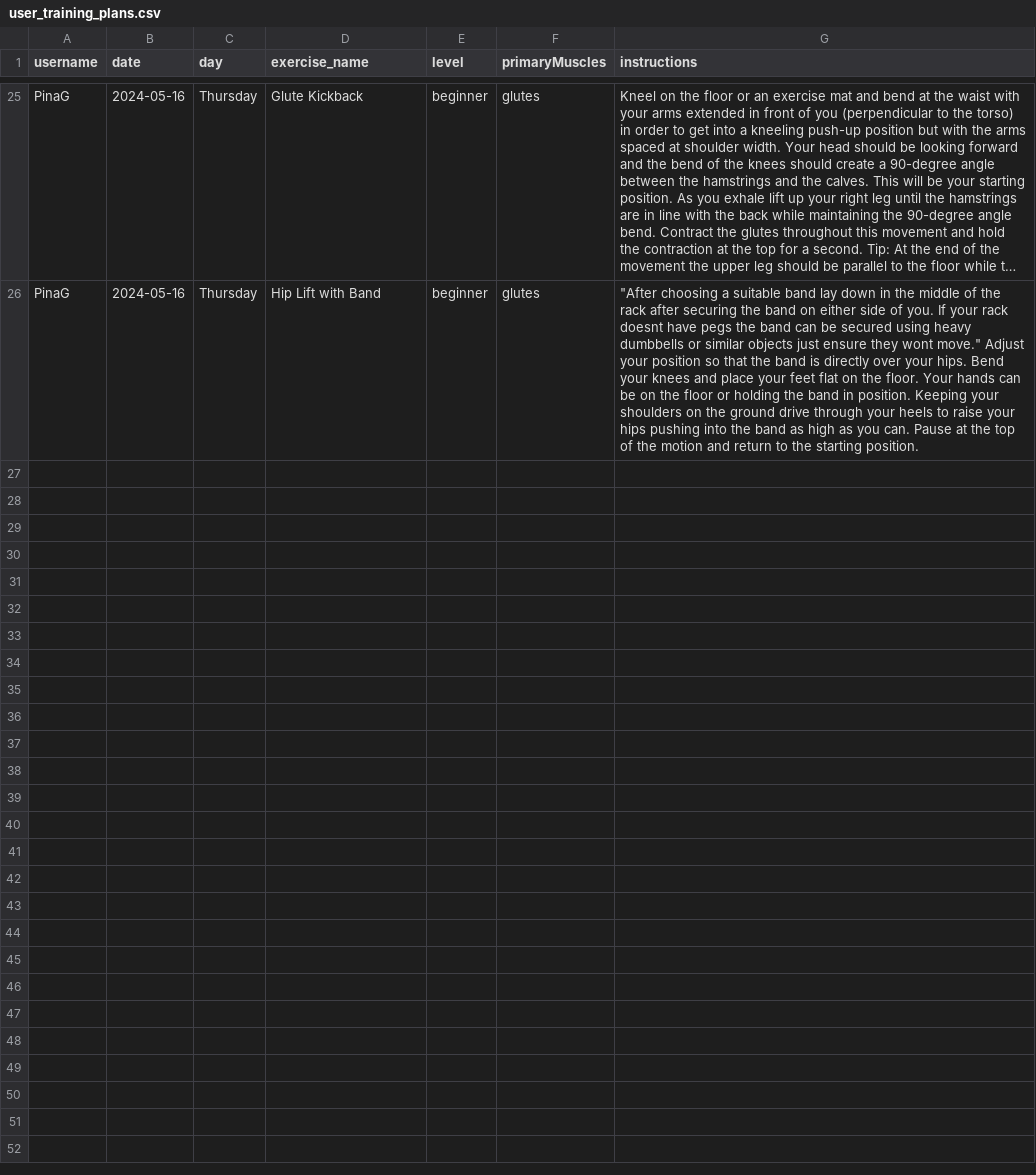
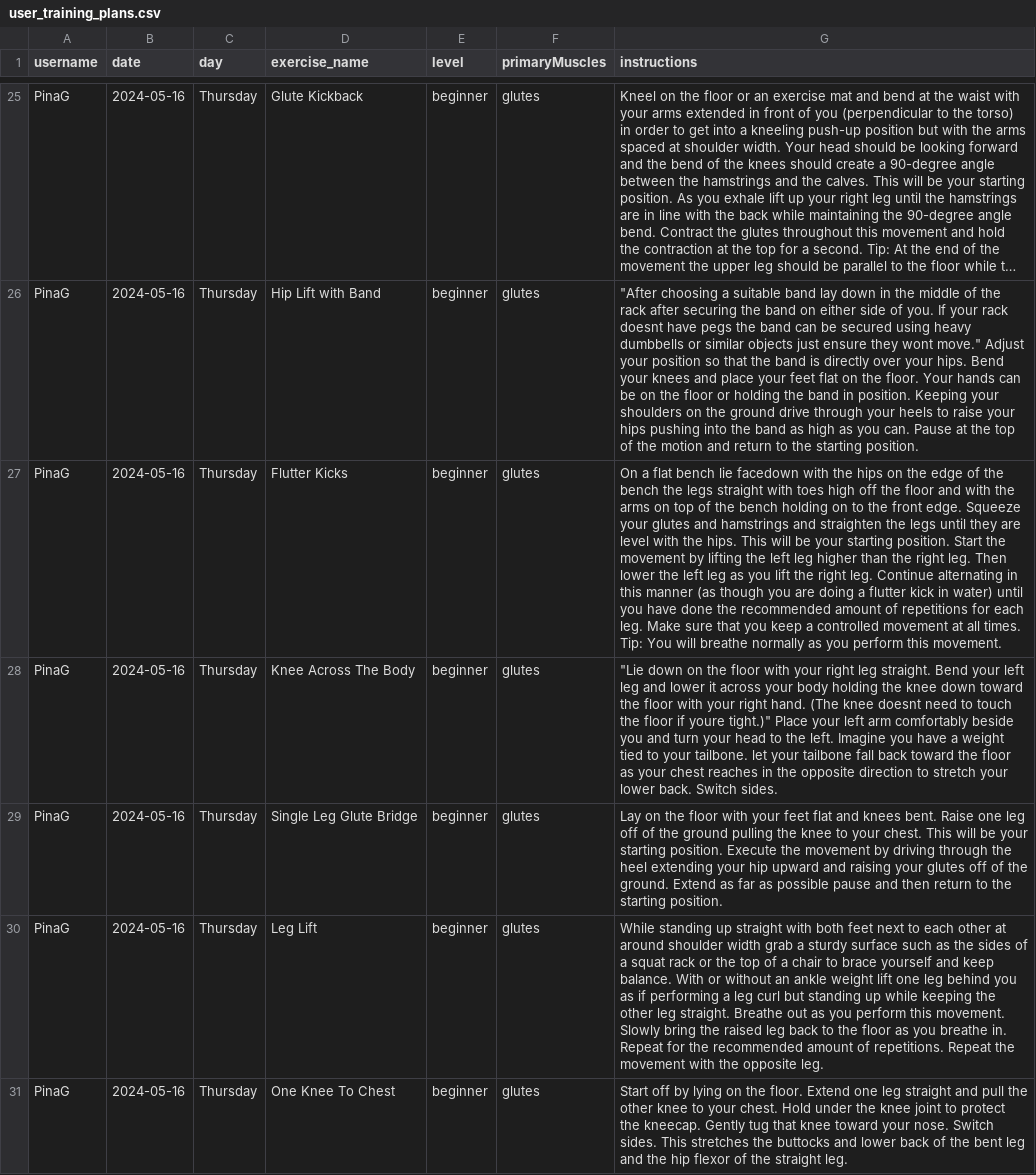
Before and after one commit to PinaGallo/Fit_Through_College_Data, a CSV file: user_training_plans.csv, drawn as a sheet; only a part is shown, gaps mark what is left out; long unchanged cells end in …; the diff names each change by its address in the sheet, - before the commit and + after, or states it on an @@ line.

Commit message:
Updated user training plans

```diff
--- a/user_training_plans.csv
+++ b/user_training_plans.csv
+row 27: PinaG | 2024-05-16 | Thursday | Flutter Kicks | beginner | glutes | On a flat bench lie facedown with the hips on the edge of the bench the legs straight with toes high off the floor and with the arms on top of the bench holding on to the front edge. Squeeze your glutes and hamstrings and straighten the legs until they are level with the hips. This will be your starting position. Start the movement by lifting the left leg higher than the right leg. Then lower the left leg as you lift the right leg. Continue alternating in this manner (as though you are doing a flutter kick in water) until you have done the recommended amount of repetitions for each leg. Make sure that you keep a controlled movement at all times. Tip: You will breathe normally as you perform this movement.
+row 28: PinaG | 2024-05-16 | Thursday | Knee Across The Body | beginner | glutes | "Lie down on the floor with your right leg straight. Bend your left leg and lower it across your body holding the knee down toward the floor with your right hand. (The knee doesnt need to touch the floor if youre tight.)" Place your left arm comfortably beside you and turn your head to the left. Imagine you have a weight tied to your tailbone. let your tailbone fall back toward the floor as your chest reaches in the opposite direction to stretch your lower back. Switch sides.
+row 29: PinaG | 2024-05-16 | Thursday | Single Leg Glute Bridge | beginner | glutes | Lay on the floor with your feet flat and knees bent. Raise one leg off of the ground pulling the knee to your chest. This will be your starting position. Execute the movement by driving through the heel extending your hip upward and raising your glutes off of the ground. Extend as far as possible pause and then return to the starting position.
+row 30: PinaG | 2024-05-16 | Thursday | Leg Lift | beginner | glutes | While standing up straight with both feet next to each other at around shoulder width grab a sturdy surface such as the sides of a squat rack or the top of a chair to brace yourself and keep balance. With or without an ankle weight lift one leg behind you as if performing a leg curl but standing up while keeping the other leg straight. Breathe out as you perform this movement. Slowly bring the raised leg back to the floor as you breathe in. Repeat for the recommended amount of repetitions. Repeat the movement with the opposite leg.
+row 31: PinaG | 2024-05-16 | Thursday | One Knee To Chest | beginner | glutes | Start off by lying on the floor. Extend one leg straight and pull the other knee to your chest. Hold under the knee joint to protect the kneecap. Gently tug that knee toward your nose. Switch sides. This stretches the buttocks and lower back of the bent leg and the hip flexor of the straight leg.
```
